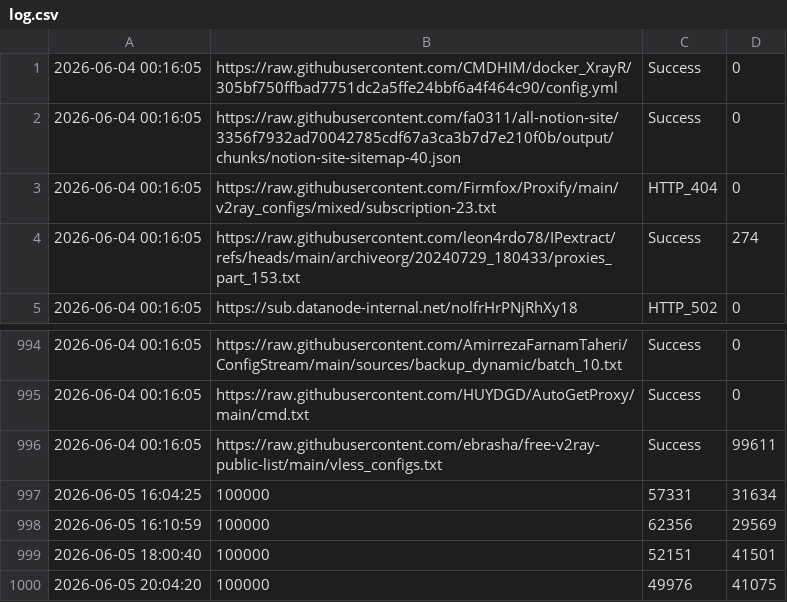
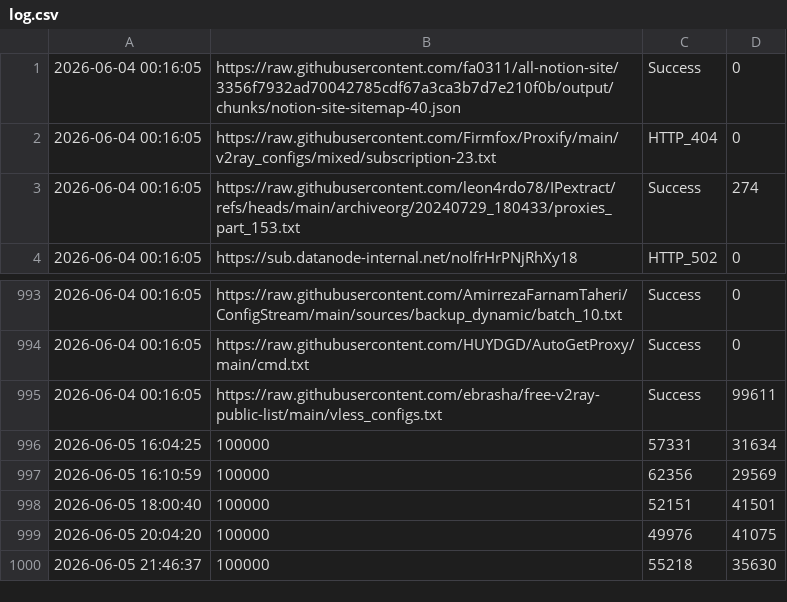
Before and after one commit to YaltaVPN/Rashirinaya_Podpidka, a CSV file: log.csv, drawn as a sheet; only a part is shown, gaps mark what is left out.

```diff
--- a/log.csv
+++ b/log.csv
@@ -1,2 +1 @@
-2026-06-04 00:16:05,https://raw.githubusercontent.com/CMDHIM/docker_XrayR/305bf750ffbad7751dc2a5ffe24bbf6a4f464c90/config.yml,Success,0
 2026-06-04 00:16:05,https://raw.githubusercontent.com/fa0311/all-notion-site/3356f7932ad70042785cdf67a3ca3b7d7e210f0b/output/chunks/notion-site-sitemap-40.json,Success,0
@@ -1000 +999,2 @@
 2026-06-05 20:04:20,100000,49976,41075
+2026-06-05 21:46:37,100000,55218,35630
```
Also changed, not shown: 1 other file.
